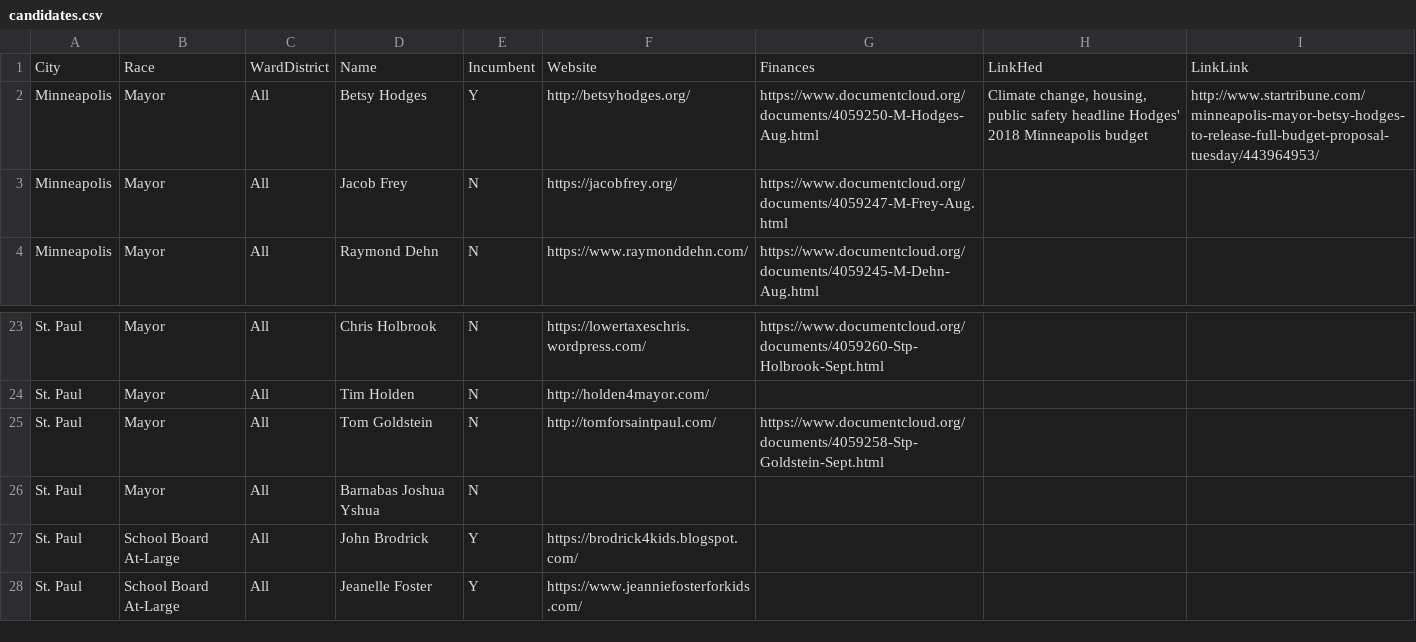
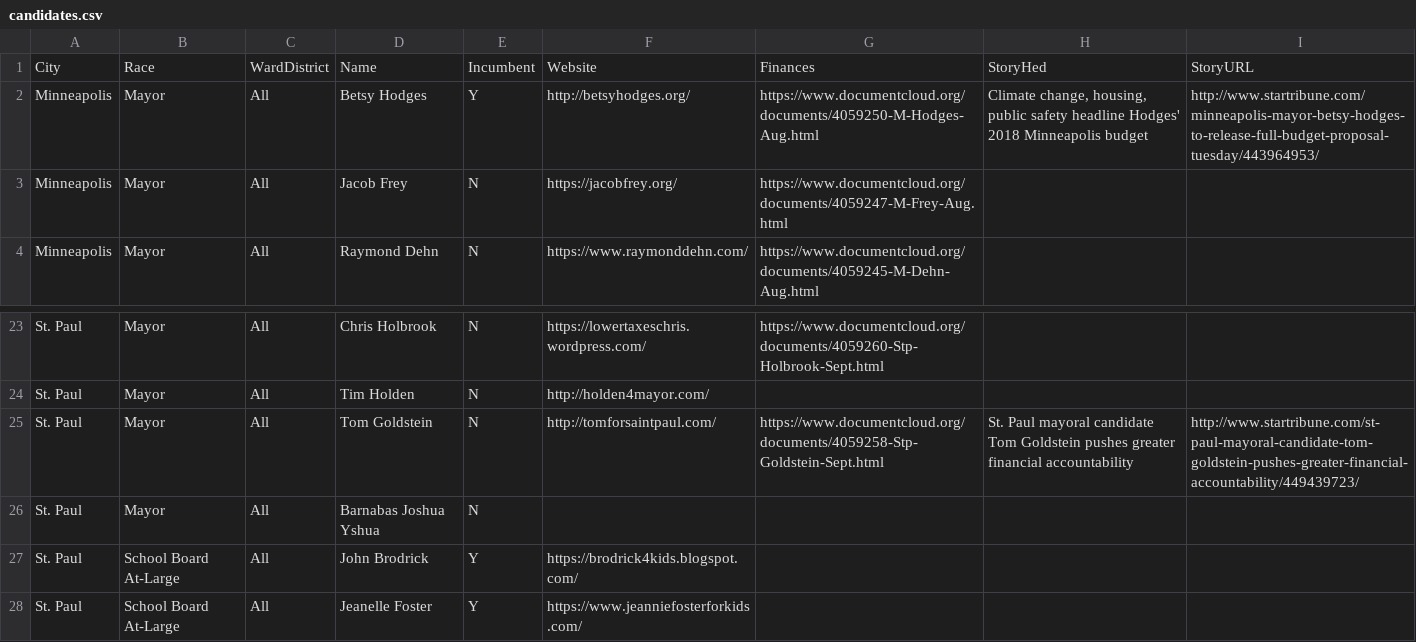
Before and after one commit to striblab/2017-election-guide, a CSV file: data/candidates.csv, drawn as a sheet; only a part is shown, gaps mark what is left out.

Commit message:
Updated data, added Website, Finances, Story

```diff
--- a/data/candidates.csv
+++ b/data/candidates.csv
@@ -1,2 +1,2 @@
-City,Race,WardDistrict,Name,Incumbent,Website,Finances,LinkHed,LinkLink
+City,Race,WardDistrict,Name,Incumbent,Website,Finances,StoryHed,StoryURL
 Minneapolis,Mayor,All,Betsy Hodges,Y,http://betsyhodges.org/,https://www.documentcloud.org/documents/4059250-M-Hodges-Aug.html,"Climate change, housing, public safety headline Hodges' 2018 Minneapolis budget",http://www.startribune.com/minneapolis-mayor-betsy-hodges-to-release-full-budget-proposal-tuesday/443964953/
@@ -24,3 +24,3 @@ St. Paul,Mayor,All,Chris Holbrook,N,https://lowertaxeschris.wordpress.com/,https
 St. Paul,Mayor,All,Tim Holden,N,http://holden4mayor.com/,,,
-St. Paul,Mayor,All,Tom Goldstein,N,http://tomforsaintpaul.com/,https://www.documentcloud.org/documents/4059258-Stp-Goldstein-Sept.html,,
+St. Paul,Mayor,All,Tom Goldstein,N,http://tomforsaintpaul.com/,https://www.documentcloud.org/documents/4059258-Stp-Goldstein-Sept.html,St. Paul mayoral candidate Tom Goldstein pushes greater financial accountability,http://www.startribune.com/st-paul-mayoral-candidate-tom-goldstein-pushes-greater-financial-accountability/449439723/
 St. Paul,Mayor,All,Barnabas Joshua Yshua,N,,,,
```
Also changed, not shown: 1 other file.
